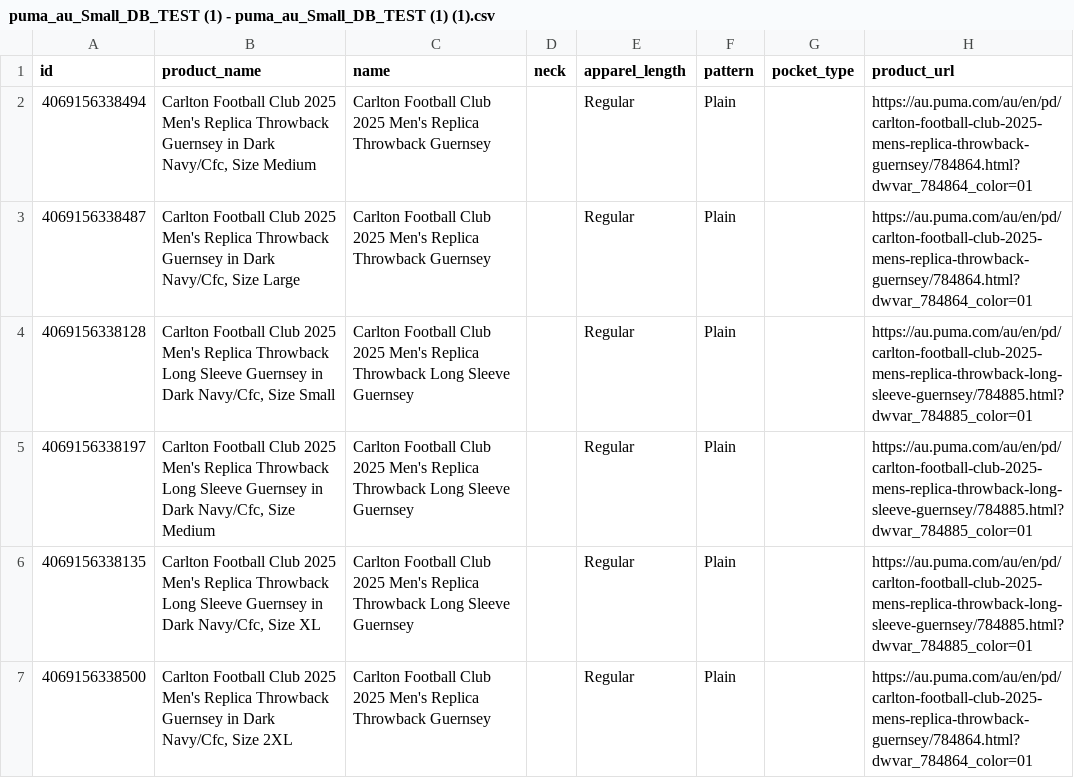
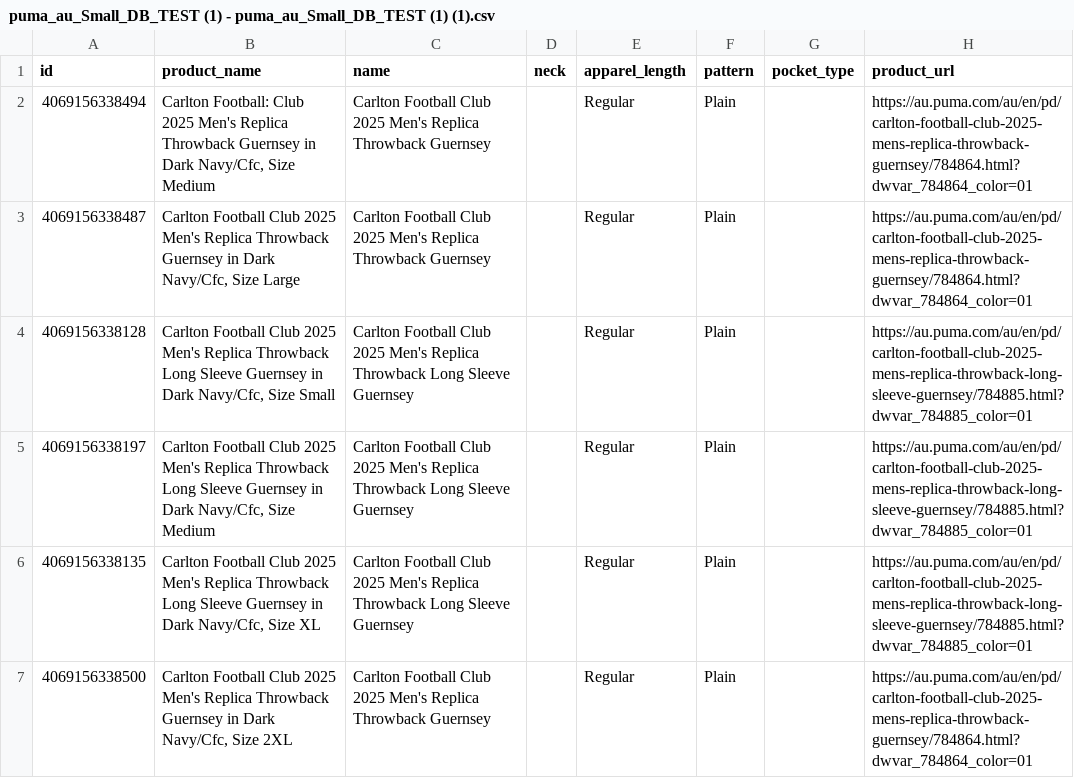
Before and after one commit to dave-cheever/imports, a CSV file: puma_au_Small_DB_TEST (1) - puma_au_Small_DB_TEST (1) (1).csv, drawn as a sheet; only a part is shown; the diff names each change by its address in the sheet, - before the commit and + after, or states it on an @@ line.

Commit message:
Update puma_au_Small_DB_TEST (1) - puma_au_Small_DB_TEST (1) (1).csv

```diff
--- a/puma_au_Small_DB_TEST (1) - puma_au_Small_DB_TEST (1) (1).csv
+++ b/puma_au_Small_DB_TEST (1) - puma_au_Small_DB_TEST (1) (1).csv
-B2 (product_name): Carlton Football Club 2025…
+B2 (product_name): Carlton Football: Club 2025…
```
